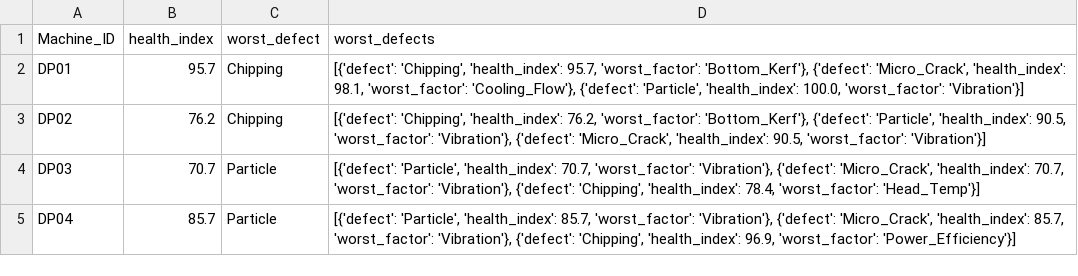
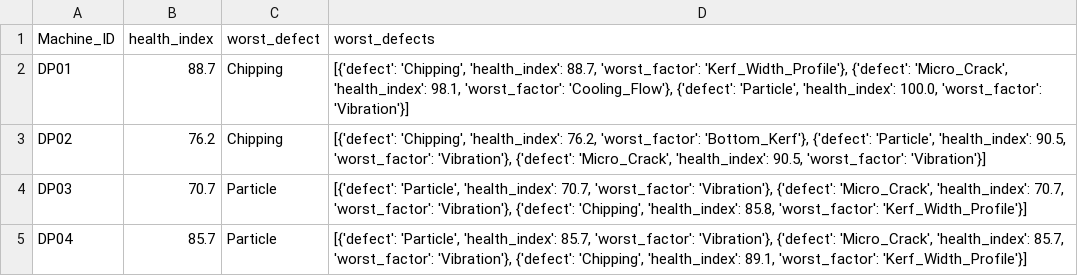
Before and after one commit to Mango-Orange-smoothie/SKSuniC_14th, a CSV file: 26.08.01_Goal5_HealthIndex_Dashboard_김시우/03_health_index_by_machine.csv, drawn as a sheet.

```diff
--- a/26.08.01_Goal5_HealthIndex_Dashboard_김시우/03_health_index_by_machine.csv
+++ b/26.08.01_Goal5_HealthIndex_Dashboard_김시우/03_health_index_by_machine.csv
@@ -1,5 +1,5 @@
 Machine_ID,health_index,worst_defect,worst_defects
-DP01,95.7,Chipping,"[{'defect': 'Chipping', 'health_index': 95.7, 'worst_factor': 'Bottom_Kerf'}, {'defect': 'Micro_Crack', 'health_index': 98.1, 'worst_factor': 'Cooling_Flow'}, {'defect': 'Particle', 'health_index': 100.0, 'worst_factor': 'Vibration'}]"
+DP01,88.7,Chipping,"[{'defect': 'Chipping', 'health_index': 88.7, 'worst_factor': 'Kerf_Width_Profile'}, {'defect': 'Micro_Crack', 'health_index': 98.1, 'worst_factor': 'Cooling_Flow'}, {'defect': 'Particle', 'health_index': 100.0, 'worst_factor': 'Vibration'}]"
 DP02,76.2,Chipping,"[{'defect': 'Chipping', 'health_index': 76.2, 'worst_factor': 'Bottom_Kerf'}, {'defect': 'Particle', 'health_index': 90.5, 'worst_factor': 'Vibration'}, {'defect': 'Micro_Crack', 'health_index': 90.5, 'worst_factor': 'Vibration'}]"
-DP03,70.7,Particle,"[{'defect': 'Particle', 'health_index': 70.7, 'worst_factor': 'Vibration'}, {'defect': 'Micro_Crack', 'health_index': 70.7, 'worst_factor': 'Vibration'}, {'defect': 'Chipping', 'health_index': 78.4, 'worst_factor': 'Head_Temp'}]"
-DP04,85.7,Particle,"[{'defect': 'Particle', 'health_index': 85.7, 'worst_factor': 'Vibration'}, {'defect': 'Micro_Crack', 'health_index': 85.7, 'worst_factor': 'Vibration'}, {'defect': 'Chipping', 'health_index': 96.9, 'worst_factor': 'Power_Efficiency'}]"
+DP03,70.7,Particle,"[{'defect': 'Particle', 'health_index': 70.7, 'worst_factor': 'Vibration'}, {'defect': 'Micro_Crack', 'health_index': 70.7, 'worst_factor': 'Vibration'}, {'defect': 'Chipping', 'health_index': 85.8, 'worst_factor': 'Kerf_Width_Profile'}]"
+DP04,85.7,Particle,"[{'defect': 'Particle', 'health_index': 85.7, 'worst_factor': 'Vibration'}, {'defect': 'Micro_Crack', 'health_index': 85.7, 'worst_factor': 'Vibration'}, {'defect': 'Chipping', 'health_index': 89.1, 'worst_factor': 'Kerf_Width_Profile'}]"
```
Also changed, not shown: 26.08.01_Goal5_HealthIndex_Dashboard_김시우/01_level_trend_by_machine_column.csv, 26.08.01_Goal5_HealthIndex_Dashboard_김시우/02_health_index_by_defect.csv, 3 other files.
